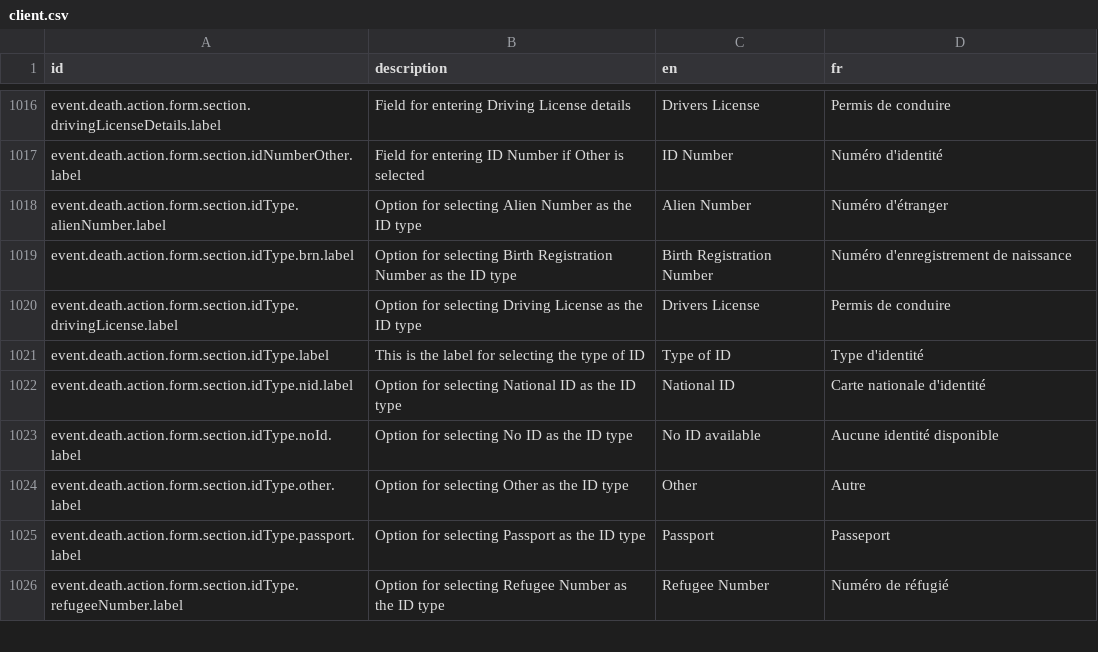
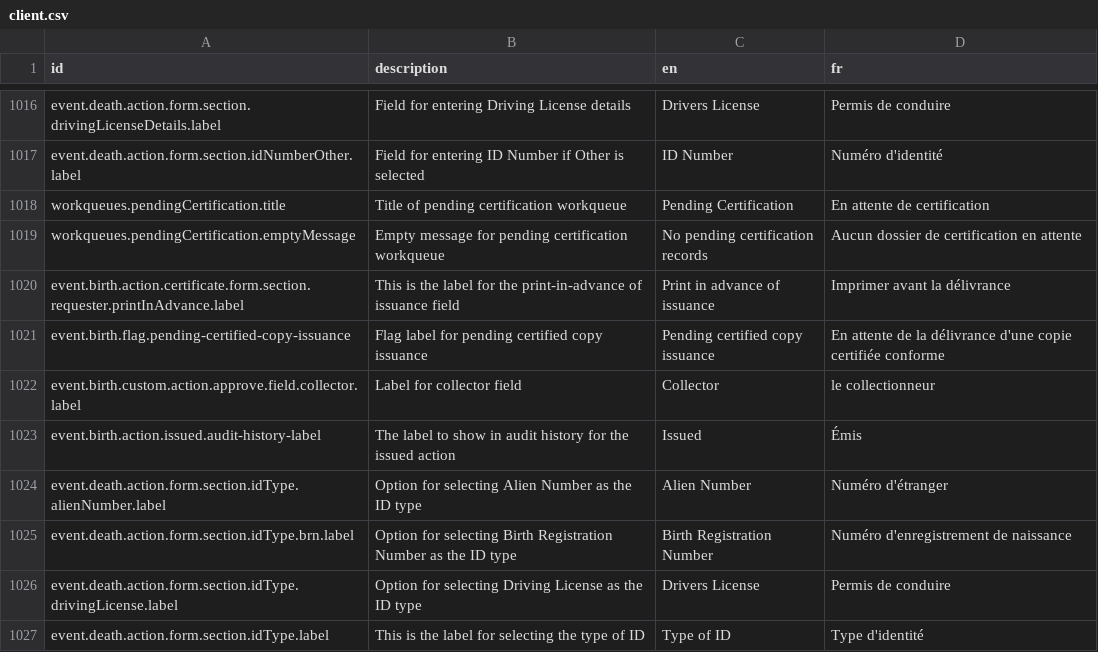
Before and after one commit to opencrvs/opencrvs-countryconfig, a CSV file: src/translations/client.csv, drawn as a sheet; only a part is shown, gaps mark what is left out; the shorter side is filled out with more unchanged rows; the diff names each change by its address in the sheet, - before the commit and + after, or states it on an @@ line.

Commit message:
chore: add missing translations

```diff
--- a/src/translations/client.csv
+++ b/src/translations/client.csv
+row 1018: workqueues.pendingCertification.title | Title of pending certification workqueue | Pending Certification | En attente de certification
+row 1019: workqueues.pendingCertification.emptyMessage | Empty message for pending certification workqueue | No pending certification records | Aucun dossier de certification en attente
+row 1020: event.birth.action.certificate.form.section.requester.printInAdvance.label | This is the label for the print-in-advance of issuance field | Print in advance of issuance | Imprimer avant la délivrance
+row 1021: event.birth.flag.pending-certified-copy-issuance | Flag label for pending certified copy issuance | Pending certified copy issuance | En attente de la délivrance d'une copie certifiée conforme
+row 1022: event.birth.custom.action.approve.field.collector.label | Label for collector field | Collector | le collectionneur
+row 1023: event.birth.action.issued.audit-history-label | The label to show in audit history for the issued action | Issued | Émis
```
